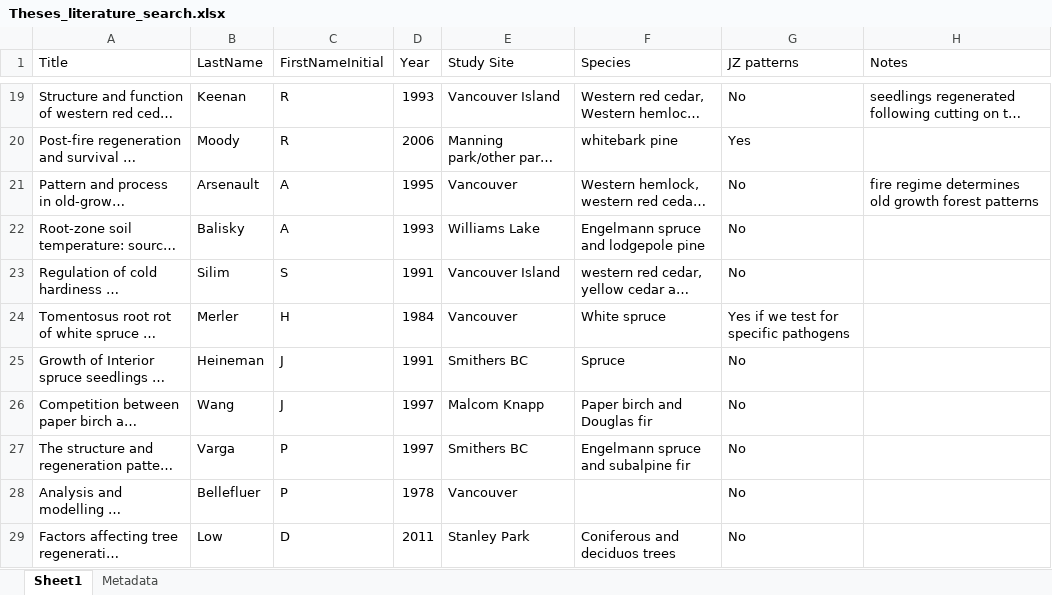
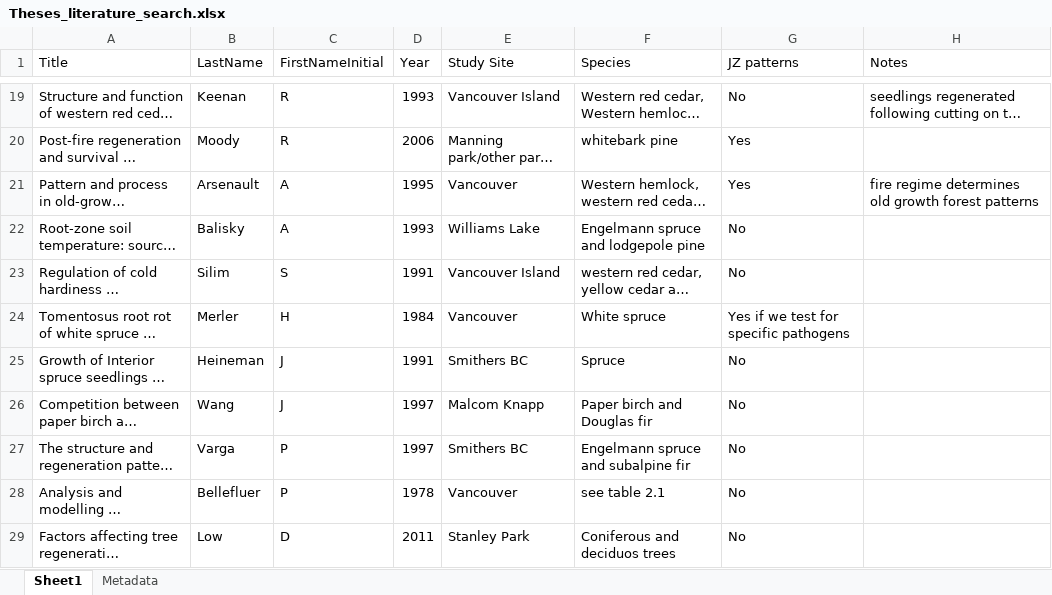
Before and after one commit to temporalecologylab/coexistBCforests, an Excel workbook: notes/Theses_literature_search.xlsx, sheet Sheet1, drawn as a sheet; only a part is shown, gaps mark what is left out; long unchanged cells end in …; values as stored, in another font and other column widths than the file's, no borders; the diff covers the shown part only; the diff names each change by its address in the sheet, - before the commit and + after, or states it on an @@ line.

```diff
--- a/notes/Theses_literature_search.xlsx (sheet Sheet1)
+++ b/notes/Theses_literature_search.xlsx (sheet Sheet1)
-G21 (JZ patterns): No
+G21 (JZ patterns): Yes
-F28 (Species): (empty)
+F28 (Species): see table 2.1
```
Also changed, not shown: 10 added rows and 8 edited cells elsewhere in this sheet, 1 other file.
